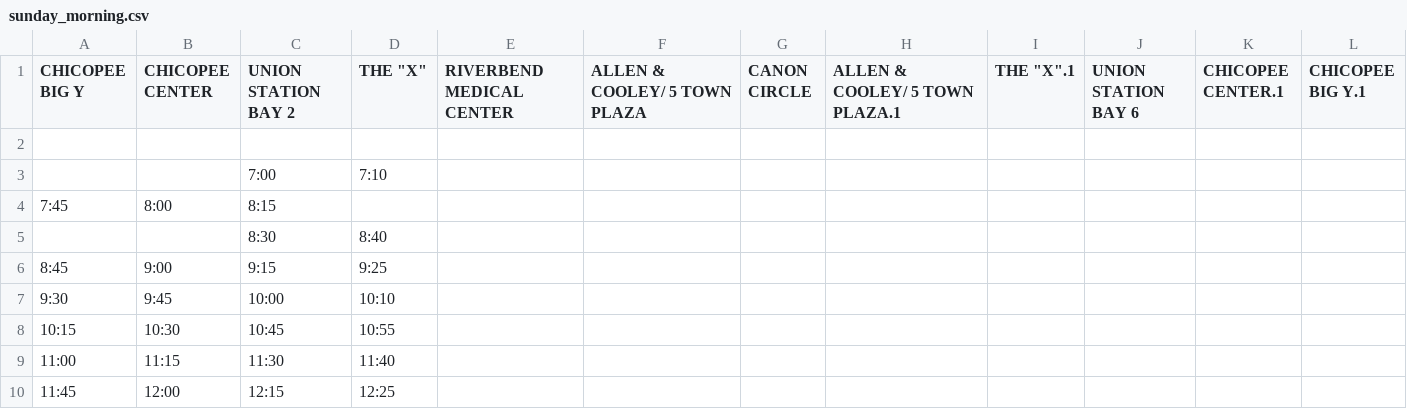
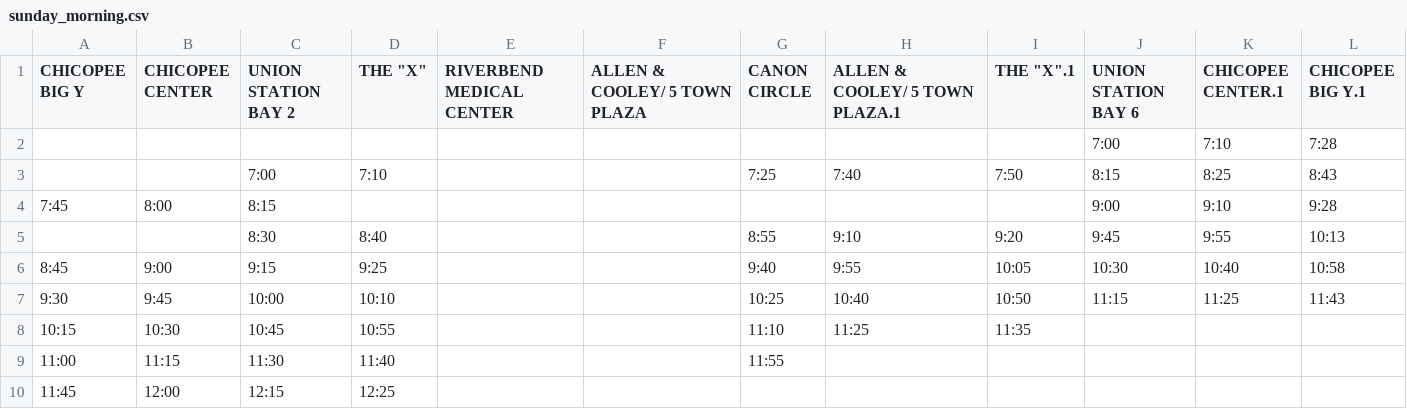
Before and after one commit to gzhihongwei/hampshire-hope, a CSV file: PVTA_Route_Data/sunday_morning.csv, drawn as a sheet.

```diff
--- a/PVTA_Route_Data/sunday_morning.csv
+++ b/PVTA_Route_Data/sunday_morning.csv
@@ -1,10 +1,10 @@
 CHICOPEE BIG Y,CHICOPEE CENTER,UNION STATION BAY 2,"THE ""X""",RIVERBEND MEDICAL CENTER,ALLEN & COOLEY/ 5 TOWN PLAZA,CANON CIRCLE,ALLEN & COOLEY/ 5 TOWN PLAZA.1,"THE ""X"".1",UNION STATION BAY 6,CHICOPEE CENTER.1,CHICOPEE BIG Y.1
-,,,,,,,,,,,
-,,7:00,7:10,,,,,,,,
-7:45,8:00,8:15,,,,,,,,,
-,,8:30,8:40 ,,,,,,,,
-8:45,9:00,9:15,9:25 ,,,,,,,,
-9:30,9:45,10:00,10:10 ,,,,,,,,
-10:15,10:30,10:45,10:55 ,,,,,,,,
-11:00,11:15,11:30,11:40 ,,,,,,,,
+,,,,,,,,,7:00,7:10,7:28
+,,7:00,7:10,,,7:25,7:40,7:50,8:15,8:25,8:43
+7:45,8:00,8:15,,,,,,,9:00,9:10,9:28
+,,8:30,8:40 ,,,8:55,9:10,9:20,9:45,9:55,10:13
+8:45,9:00,9:15,9:25 ,,,9:40,9:55,10:05,10:30,10:40,10:58
+9:30,9:45,10:00,10:10 ,,,10:25,10:40,10:50,11:15,11:25,11:43
+10:15,10:30,10:45,10:55 ,,,11:10,11:25,11:35,,,
+11:00,11:15,11:30,11:40 ,,,11:55,,,,,
 11:45,12:00,12:15,12:25 ,,,,,,,,
```
Also changed, not shown: PVTA_Route_Data/saturday_morning.csv, PVTA_Route_Data/weekday_morning.csv, 1 other file.
